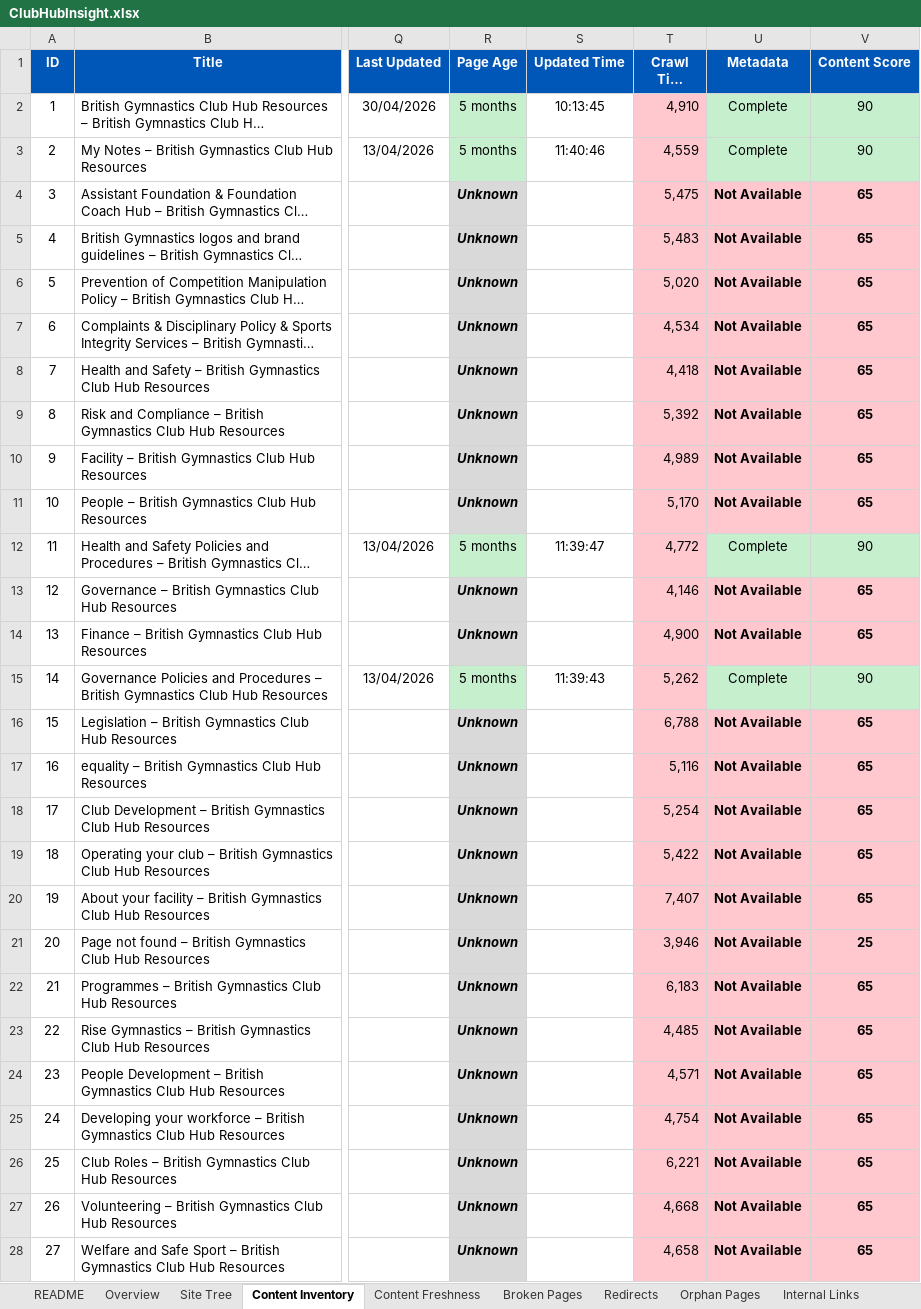
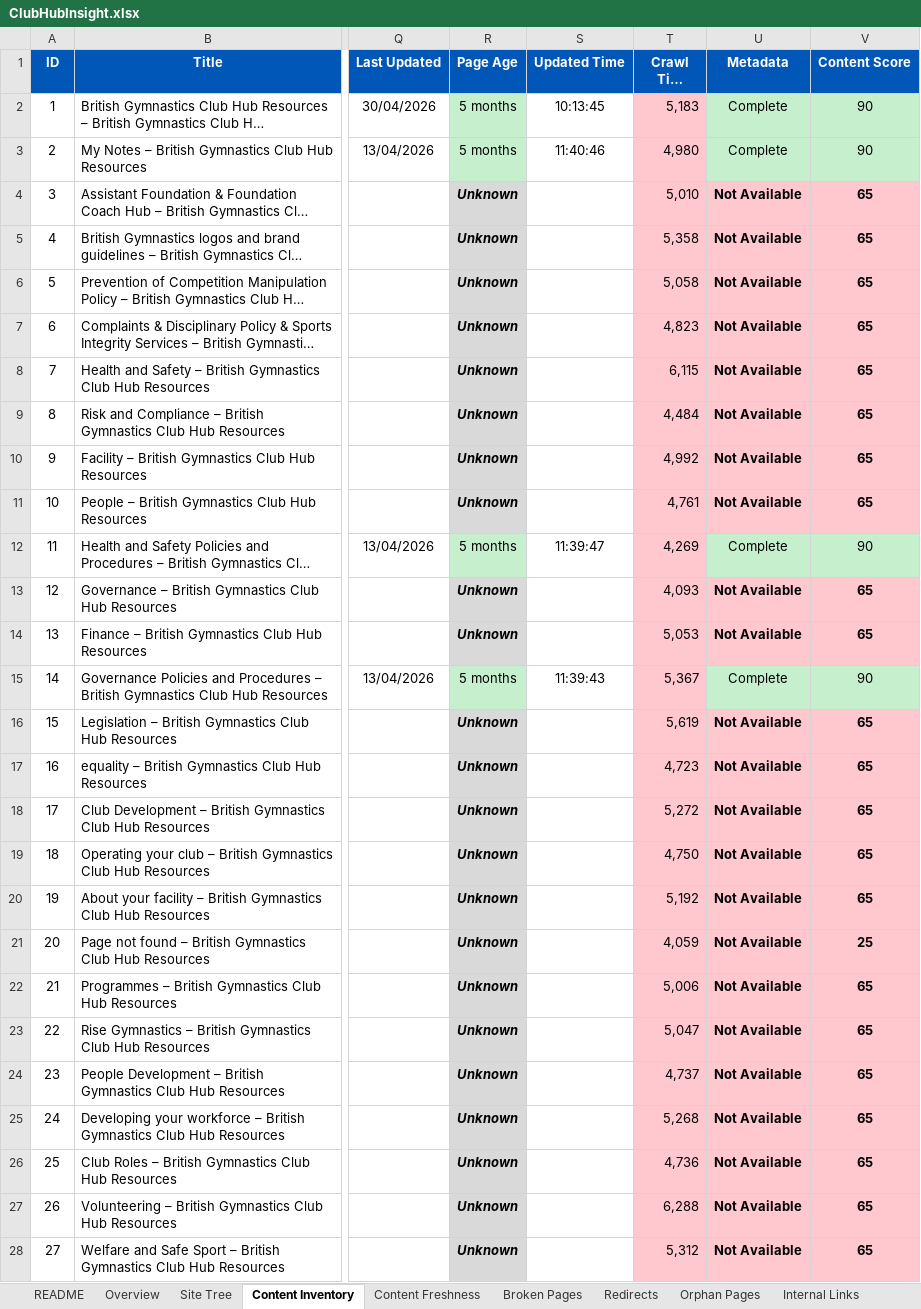
Before and after one commit to MikeyG16/ClubHubMapperV2, an Excel workbook: output/ClubHubInsight.xlsx, sheet Content Inventory, drawn as a sheet; only a part is shown, gaps mark what is left out; long unchanged cells end in …; values as stored, in another font and other column widths than the file's, no borders; the diff covers the shown part only; the diff names each change by its address in the sheet, - before the commit and + after, or states it on an @@ line.

```diff
--- a/output/ClubHubInsight.xlsx (sheet Content Inventory)
+++ b/output/ClubHubInsight.xlsx (sheet Content Inventory)
-T2 (Crawl Time (ms)): 4,910
+T2 (Crawl Time (ms)): 5,183
-T3 (Crawl Time (ms)): 4,559
+T3 (Crawl Time (ms)): 4,980
-T4 (Crawl Time (ms)): 5,475
+T4 (Crawl Time (ms)): 5,010
-T5 (Crawl Time (ms)): 5,483
+T5 (Crawl Time (ms)): 5,358
-T6 (Crawl Time (ms)): 5,020
+T6 (Crawl Time (ms)): 5,058
-T7 (Crawl Time (ms)): 4,534
+T7 (Crawl Time (ms)): 4,823
-T8 (Crawl Time (ms)): 4,418
+T8 (Crawl Time (ms)): 6,115
-T9 (Crawl Time (ms)): 5,392
+T9 (Crawl Time (ms)): 4,484
-T10 (Crawl Time (ms)): 4,989
+T10 (Crawl Time (ms)): 4,992
-T11 (Crawl Time (ms)): 5,170
+T11 (Crawl Time (ms)): 4,761
-T12 (Crawl Time (ms)): 4,772
+T12 (Crawl Time (ms)): 4,269
-T13 (Crawl Time (ms)): 4,146
+T13 (Crawl Time (ms)): 4,093
-T14 (Crawl Time (ms)): 4,900
+T14 (Crawl Time (ms)): 5,053
-T15 (Crawl Time (ms)): 5,262
+T15 (Crawl Time (ms)): 5,367
-T16 (Crawl Time (ms)): 6,788
+T16 (Crawl Time (ms)): 5,619
-T17 (Crawl Time (ms)): 5,116
+T17 (Crawl Time (ms)): 4,723
-T18 (Crawl Time (ms)): 5,254
+T18 (Crawl Time (ms)): 5,272
-T19 (Crawl Time (ms)): 5,422
+T19 (Crawl Time (ms)): 4,750
-T20 (Crawl Time (ms)): 7,407
+T20 (Crawl Time (ms)): 5,192
-T21 (Crawl Time (ms)): 3,946
+T21 (Crawl Time (ms)): 4,059
-T22 (Crawl Time (ms)): 6,183
+T22 (Crawl Time (ms)): 5,006
-T23 (Crawl Time (ms)): 4,485
+T23 (Crawl Time (ms)): 5,047
-T24 (Crawl Time (ms)): 4,571
+T24 (Crawl Time (ms)): 4,737
-T25 (Crawl Time (ms)): 4,754
+T25 (Crawl Time (ms)): 5,268
-T26 (Crawl Time (ms)): 6,221
+T26 (Crawl Time (ms)): 4,736
-T27 (Crawl Time (ms)): 4,668
+T27 (Crawl Time (ms)): 6,288
-T28 (Crawl Time (ms)): 4,658
+T28 (Crawl Time (ms)): 5,312
```
Also changed, not shown: 24 edited cells elsewhere in this sheet, sheet Overview, sheet Website Composition, sheet Internal Links, 6 other files.
